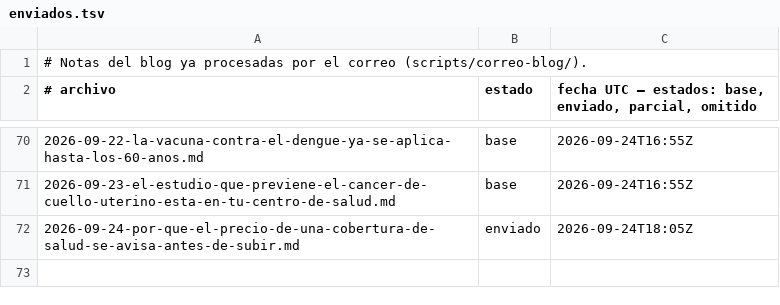
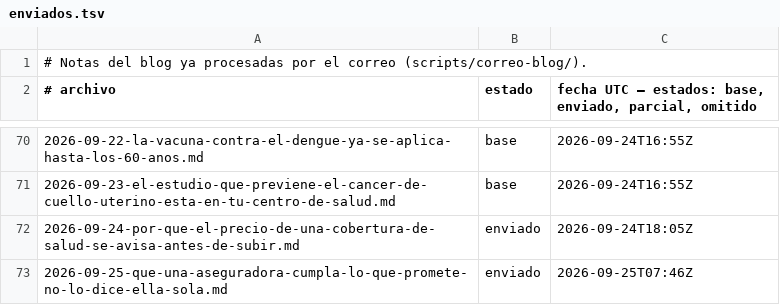
Before and after one commit to Nelargon/sp-prototipo, a TSV file: enviados.tsv, drawn as a sheet; only a part is shown, gaps mark what is left out; the diff names each change by its address in the sheet, - before the commit and + after, or states it on an @@ line.

```diff
--- a/enviados.tsv
+++ b/enviados.tsv
+row 73: 2026-09-25-que-una-aseguradora-cumpla-lo-que-promete-no-lo-dice-ella-sola.md | enviado | 2026-09-25T07:46Z
```
